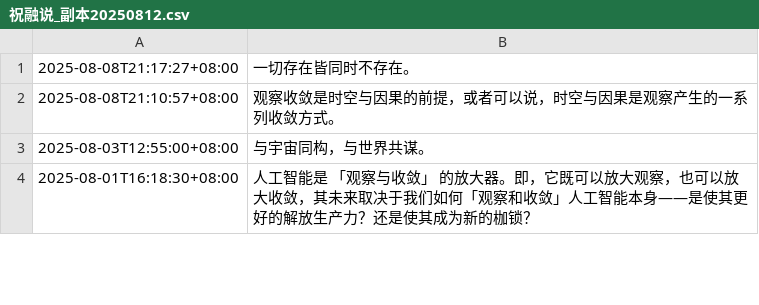
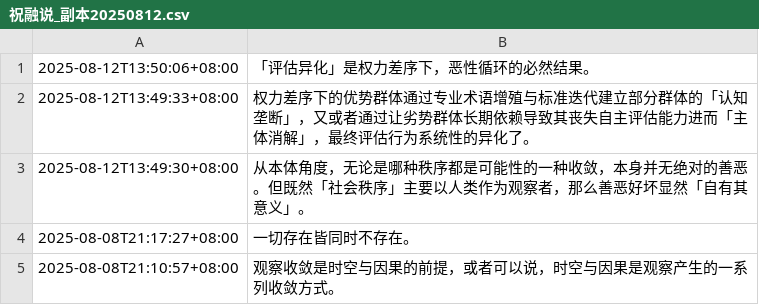
Before and after one commit to iannil/zhurongshuo, a CSV file: 祝融说_副本20250812.csv, drawn as a sheet; only a part is shown; the shorter side is filled out with more unchanged rows.

Commit message:
20250812135430

```diff
--- a/祝融说_副本20250812.csv
+++ b/祝融说_副本20250812.csv
@@ -1 +1,4 @@
+2025-08-12T13:50:06+08:00,「评估异化」是权力差序下，恶性循环的必然结果。
+2025-08-12T13:49:33+08:00,权力差序下的优势群体通过专业术语增殖与标准迭代建立部分群体的「认知垄断」，又或者通过让劣势群体长期依赖导致其丧失自主评估能力进而「主体消解」，最终评估行为系统性的异化了。
+2025-08-12T13:49:30+08:00,从本体角度，无论是哪种秩序都是可能性的一种收敛，本身并无绝对的善恶。但既然「社会秩序」主要以人类作为观察者，那么善恶好坏显然「自有其意义」。
 2025-08-08T21:17:27+08:00,一切存在皆同时不存在。
```
